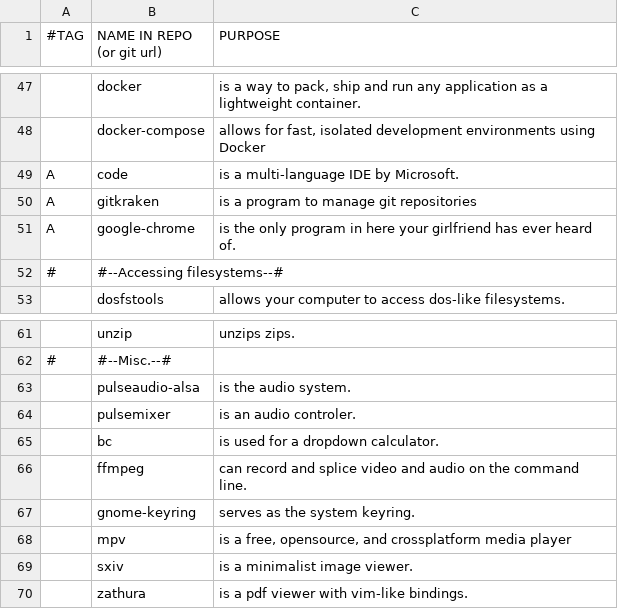
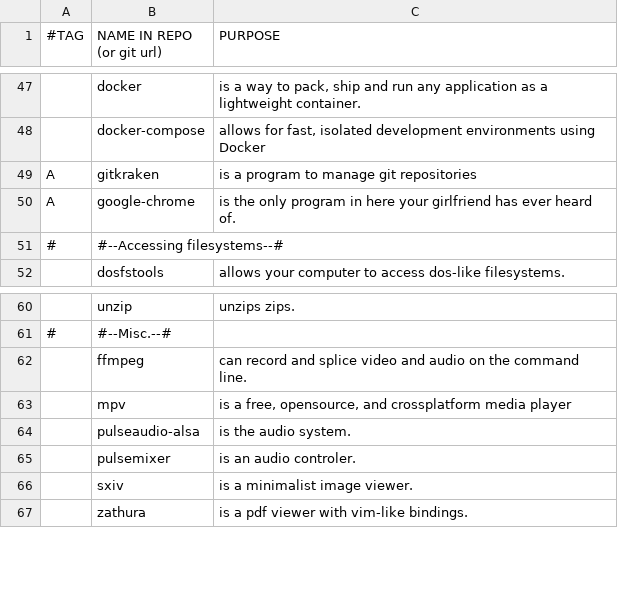
Before and after one commit to rescenic/system-bootstrap, a CSV file: user-programs.csv, drawn as a sheet; only a part is shown, gaps mark what is left out; removed rows and columns are numbered as before the commit, all else as after; the diff names each change by its address in the sheet, - before the commit and + after, or states it on an @@ line.

Commit message:
Update user-programs.csv

```diff
--- a/user-programs.csv
+++ b/user-programs.csv
-row 49: A | code | is a multi-language IDE by Microsoft.
@@ row 66 moved to row 62: ffmpeg @@
@@ row 68 moved to row 63: mpv @@
-row 65:  | bc | is used for a dropdown calculator.
-row 67:  | gnome-keyring | serves as the system keyring.
```
